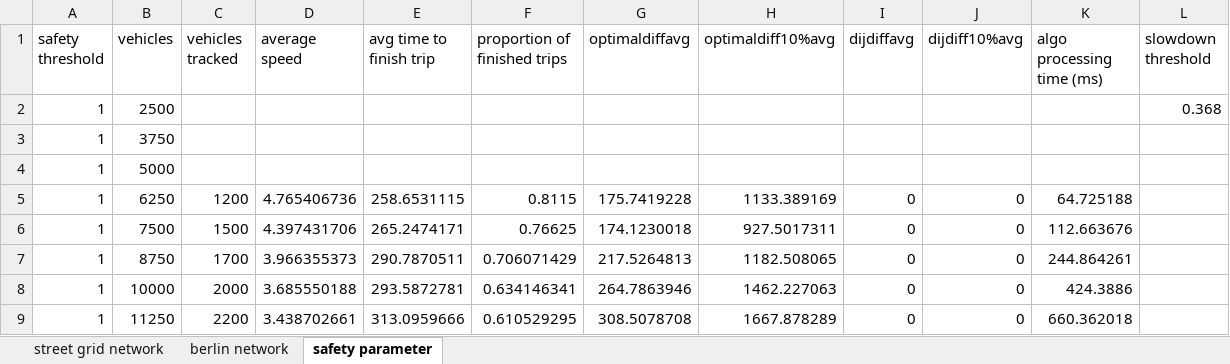
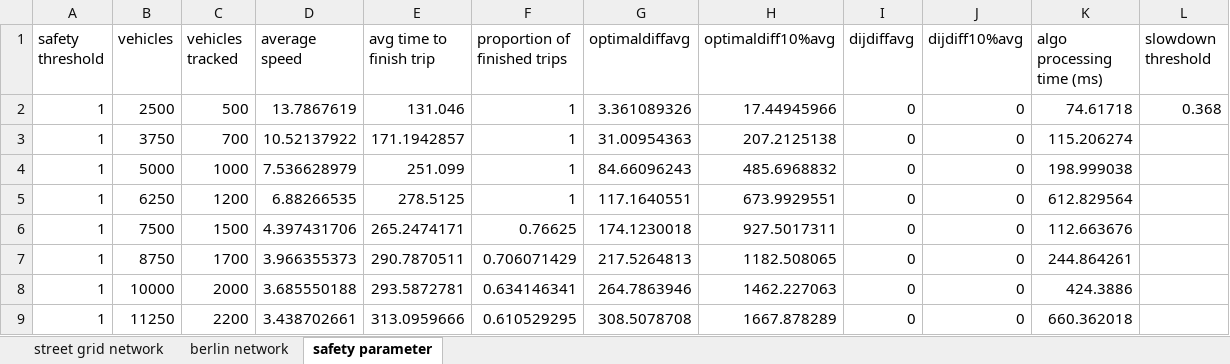
Before and after one commit to RemiDuneau/Fair-Vehicle-Routing, an Excel workbook: graphs updated.xlsx, sheet safety parameter, drawn as a sheet; only a part is shown; values as stored, in another font and other column widths than the file's, no borders; charts and pictures not drawn; removed rows and columns are numbered as before the commit, all else as after; the diff covers the shown part only; the diff names each change by its address in the sheet, - before the commit and + after, or states it on an @@ line.

Commit message:
dijdiff for first 4

```diff
--- a/graphs updated.xlsx (sheet safety parameter)
+++ b/graphs updated.xlsx (sheet safety parameter)
-row 2: 1 | 2500 |  |  |  |  |  |  |  |  |  | 0.368
-row 3: 1 | 3750
-row 4: 1 | 5000
+row 2: 1 | 2500 | 500 | 13.7867619 | 131.046 | 1 | 3.361089326 | 17.44945966 | 0 | 0 | 74.61718 | 0.368
+row 3: 1 | 3750 | 700 | 10.52137922 | 171.1942857 | 1 | 31.00954363 | 207.2125138 | 0 | 0 | 115.206274
+row 4: 1 | 5000 | 1000 | 7.536628979 | 251.099 | 1 | 84.66096243 | 485.6968832 | 0 | 0 | 198.999038
-D5 (average speed): 4.765406736
+D5 (average speed): 6.88266535
-E5 (avg time to finish trip): 258.6531115
+E5 (avg time to finish trip): 278.5125
-F5 (proportion of finished trips): 0.8115
+F5 (proportion of finished trips): 1
-G5 (optimaldiffavg): 175.7419228
+G5 (optimaldiffavg): 117.1640551
-H5 (optimaldiff10%avg): 1133.389169
+H5 (optimaldiff10%avg): 673.9929551
-K5 (algo processing time (ms)): 64.725188
+K5 (algo processing time (ms)): 612.829564
```
Also changed, not shown: 21 added rows, 21 removed rows and 138 edited cells elsewhere in this sheet, charts or pictures, 2 other files.
